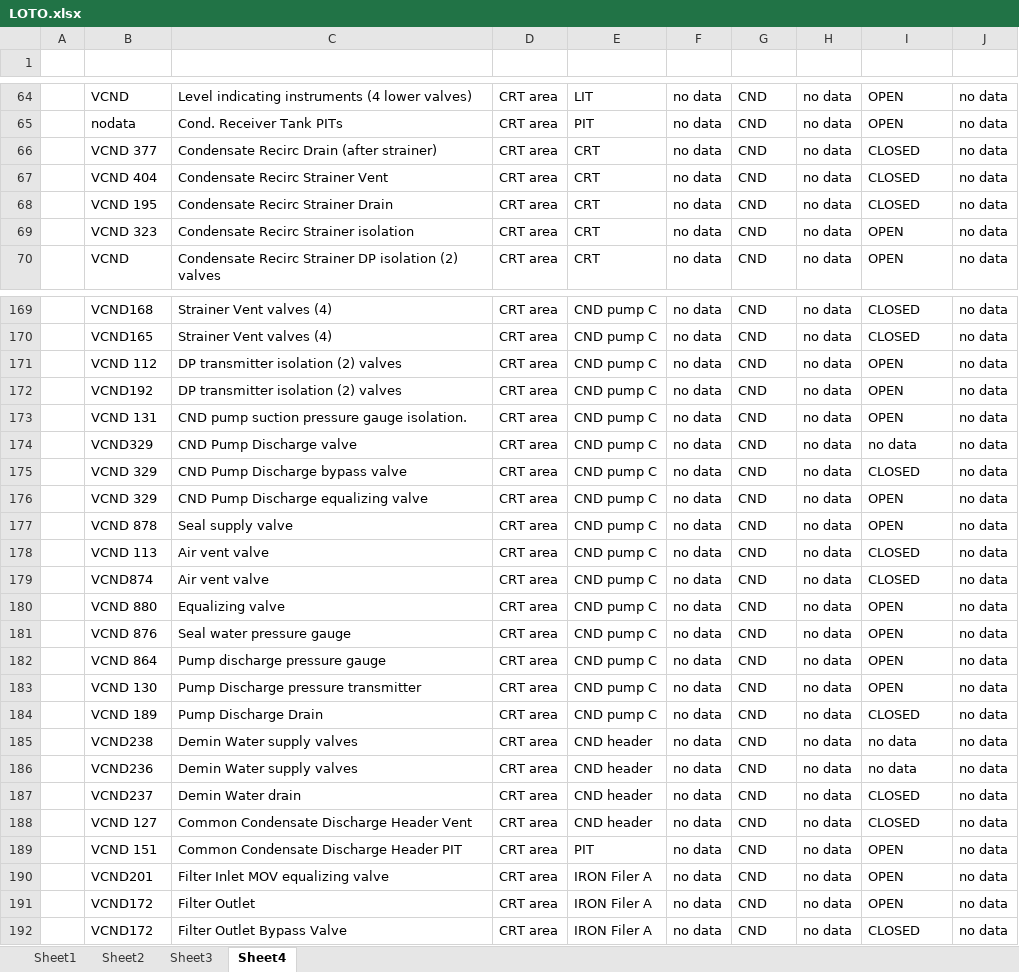
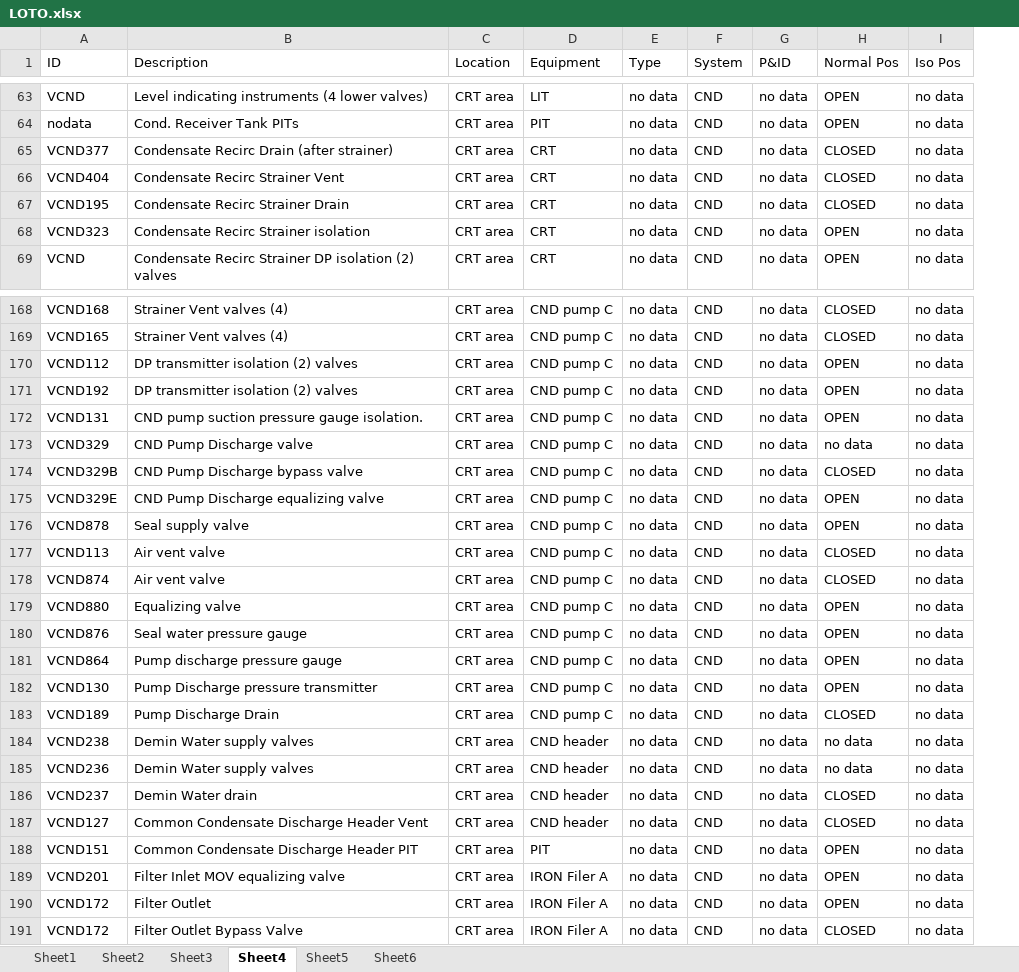
Before and after one commit to usadanilakl/PDFTextExtraction, an Excel workbook: LOTO.xlsx, sheet Sheet4, drawn as a sheet; only a part is shown, gaps mark what is left out; values as stored, in another font and other column widths than the file's, no borders; removed rows and columns are numbered as before the commit, all else as after; the diff covers the shown part only; the diff names each change by its address in the sheet, - before the commit and + after, or states it on an @@ line.

```diff
--- a/LOTO.xlsx (sheet Sheet4)
+++ b/LOTO.xlsx (sheet Sheet4)
+sheet tab: Sheet5
+sheet tab: Sheet6
-column A, empty
-row 1: (empty)
+row 1: ID | Description | Location | Equipment | Type | System | P&ID | Normal Pos | Iso Pos
-A65 (ID): VCND 377
+A65 (ID): VCND377
-A66 (ID): VCND 404
+A66 (ID): VCND404
-A67 (ID): VCND 195
+A67 (ID): VCND195
-A68 (ID): VCND 323
+A68 (ID): VCND323
-A170 (ID): VCND 112
+A170 (ID): VCND112
-A172 (ID): VCND 131
+A172 (ID): VCND131
-A174 (ID): VCND 329
+A174 (ID): VCND329B
-A175 (ID): VCND 329
+A175 (ID): VCND329E
-A176 (ID): VCND 878
+A176 (ID): VCND878
-A177 (ID): VCND 113
+A177 (ID): VCND113
-A179 (ID): VCND 880
+A179 (ID): VCND880
-A180 (ID): VCND 876
+A180 (ID): VCND876
-A181 (ID): VCND 864
+A181 (ID): VCND864
-A182 (ID): VCND 130
+A182 (ID): VCND130
-A183 (ID): VCND 189
+A183 (ID): VCND189
-A187 (ID): VCND 127
+A187 (ID): VCND127
-A188 (ID): VCND 151
+A188 (ID): VCND151
```
Also changed, not shown: 1 removed row and 45 edited cells elsewhere in this sheet, 3 other files.
